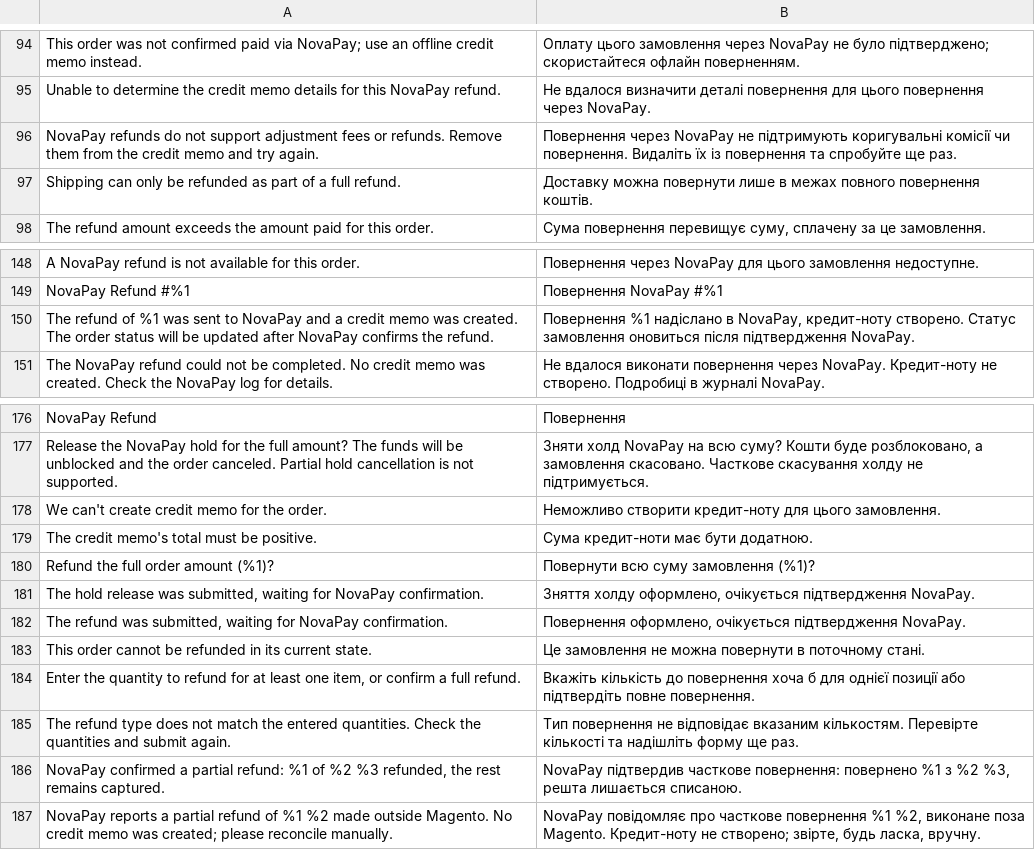
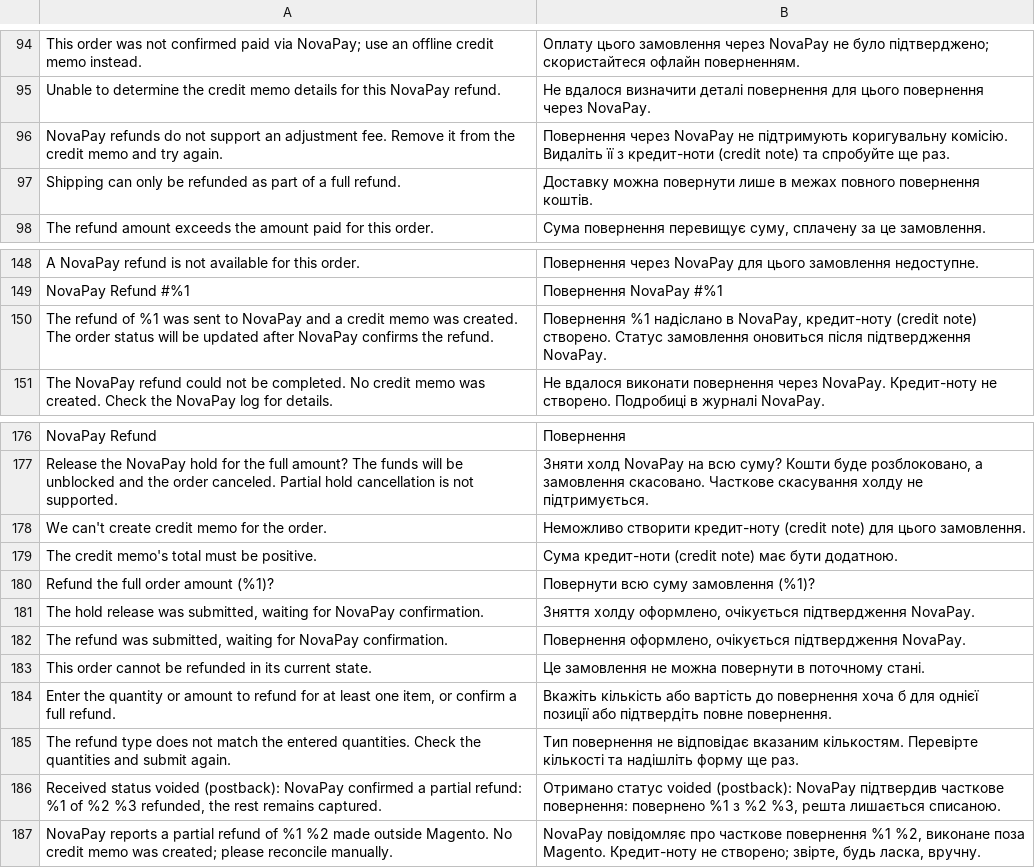
Before and after one commit to NovaPay/magento2-integration, a CSV file: i18n/uk_UA.csv, drawn as a sheet; only a part is shown, gaps mark what is left out; the diff covers the shown part only.

```diff
--- a/i18n/uk_UA.csv
+++ b/i18n/uk_UA.csv
@@ -95,3 +95,3 @@
 "Unable to determine the credit memo details for this NovaPay refund.","Не вдалося визначити деталі повернення для цього повернення через NovaPay."
-"NovaPay refunds do not support adjustment fees or refunds. Remove them from the credit memo and try again.","Повернення через NovaPay не підтримують коригувальні комісії чи повернення. Видаліть їх із повернення та спробуйте ще раз."
+"NovaPay refunds do not support an adjustment fee. Remove it from the credit memo and try again.","Повернення через NovaPay не підтримують коригувальну комісію. Видаліть її з кредит-ноти (credit note) та спробуйте ще раз."
 "Shipping can only be refunded as part of a full refund.","Доставку можна повернути лише в межах повного повернення коштів."
@@ -149,3 +149,3 @@
 "NovaPay Refund #%1","Повернення NovaPay #%1"
-"The refund of %1 was sent to NovaPay and a credit memo was created. The order status will be updated after NovaPay confirms the refund.","Повернення %1 надіслано в NovaPay, кредит-ноту створено. Статус замовлення оновиться після підтвердження NovaPay."
+"The refund of %1 was sent to NovaPay and a credit memo was created. The order status will be updated after NovaPay confirms the refund.","Повернення %1 надіслано в NovaPay, кредит-ноту (credit note) створено. Статус замовлення оновиться після підтвердження NovaPay."
 "The NovaPay refund could not be completed. No credit memo was created. Check the NovaPay log for details.","Не вдалося виконати повернення через NovaPay. Кредит-ноту не створено. Подробиці в журналі NovaPay."
@@ -177,4 +177,4 @@
 "Release the NovaPay hold for the full amount? The funds will be unblocked and the order canceled. Partial hold cancellation is not supported.","Зняти холд NovaPay на всю суму? Кошти буде розблоковано, а замовлення скасовано. Часткове скасування холду не підтримується."
-"We can't create credit memo for the order.","Неможливо створити кредит-ноту для цього замовлення."
-"The credit memo's total must be positive.","Сума кредит-ноти має бути додатною."
+"We can't create credit memo for the order.","Неможливо створити кредит-ноту (credit note) для цього замовлення."
+"The credit memo's total must be positive.","Сума кредит-ноти (credit note) має бути додатною."
 "Refund the full order amount (%1)?","Повернути всю суму замовлення (%1)?"
@@ -183,5 +183,5 @@
 "This order cannot be refunded in its current state.","Це замовлення не можна повернути в поточному стані."
-"Enter the quantity to refund for at least one item, or confirm a full refund.","Вкажіть кількість до повернення хоча б для однієї позиції або підтвердіть повне повернення."
+"Enter the quantity or amount to refund for at least one item, or confirm a full refund.","Вкажіть кількість або вартість до повернення хоча б для однієї позиції або підтвердіть повне повернення."
 "The refund type does not match the entered quantities. Check the quantities and submit again.","Тип повернення не відповідає вказаним кількостям. Перевірте кількості та надішліть форму ще раз."
-"NovaPay confirmed a partial refund: %1 of %2 %3 refunded, the rest remains captured.","NovaPay підтвердив часткове повернення: повернено %1 з %2 %3, решта лишається списаною."
+"Received status voided (postback): NovaPay confirmed a partial refund: %1 of %2 %3 refunded, the rest remains captured.","Отримано статус voided (postback): NovaPay підтвердив часткове повернення: повернено %1 з %2 %3, решта лишається списаною."
 "NovaPay reports a partial refund of %1 %2 made outside Magento. No credit memo was created; please reconcile manually.","NovaPay повідомляє про часткове повернення %1 %2, виконане поза Magento. Кредит-ноту не створено; звірте, будь ласка, вручну."
```
Also changed, not shown: 21 added rows, 1 removed row and 2 edited cells elsewhere in this file, i18n/en_US.csv, 25 other files.
